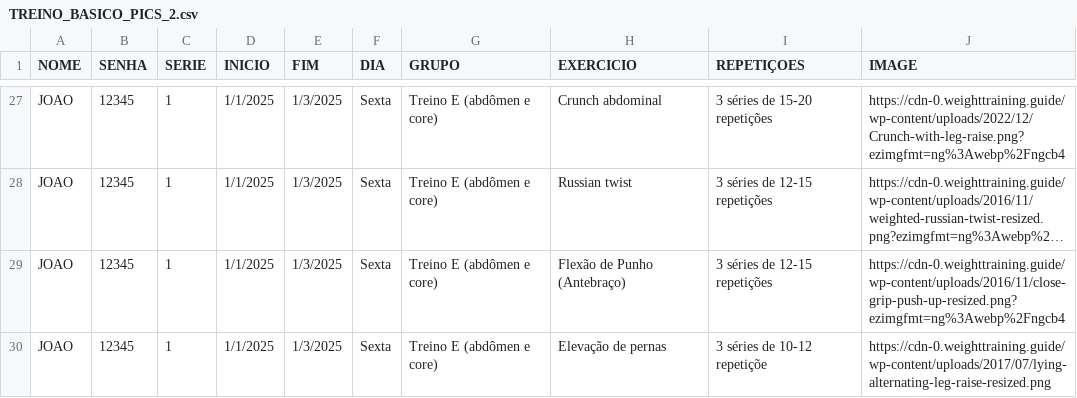
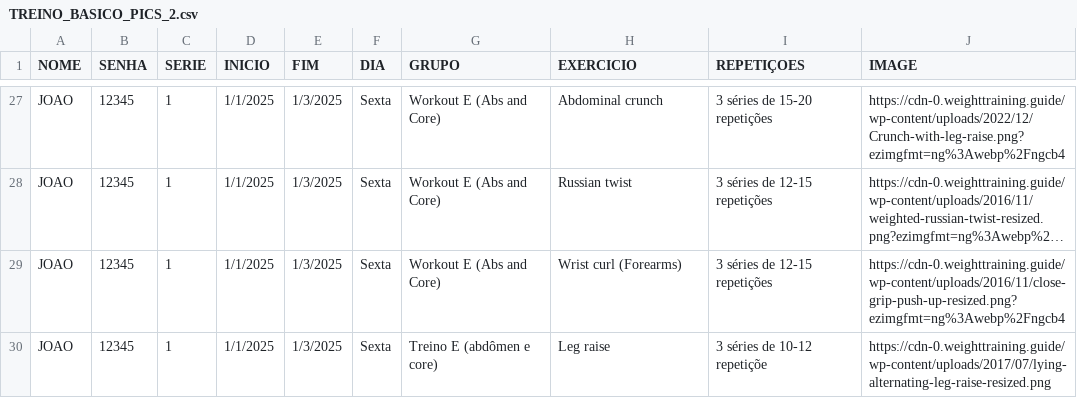
Before and after one commit to donizettirs/fitapp, a CSV file: TREINO_BASICO_PICS_2.csv, drawn as a sheet; only a part is shown, gaps mark what is left out; long unchanged cells end in …; the diff covers the shown part only; the diff names each change by its address in the sheet, - before the commit and + after, or states it on an @@ line.

```diff
--- a/TREINO_BASICO_PICS_2.csv
+++ b/TREINO_BASICO_PICS_2.csv
-G27:G29 (GRUPO): Treino E (abdômen e core)
+G27:G29 (GRUPO): Workout E (Abs and Core)
-H27 (EXERCICIO): Crunch abdominal
+H27 (EXERCICIO): Abdominal crunch
-H29 (EXERCICIO): Flexão de Punho (Antebraço)
+H29 (EXERCICIO): Wrist curl (Forearms)
-H30 (EXERCICIO): Elevação de pernas
+H30 (EXERCICIO): Leg raise
```
Also changed, not shown: 48 edited cells elsewhere in this file.
